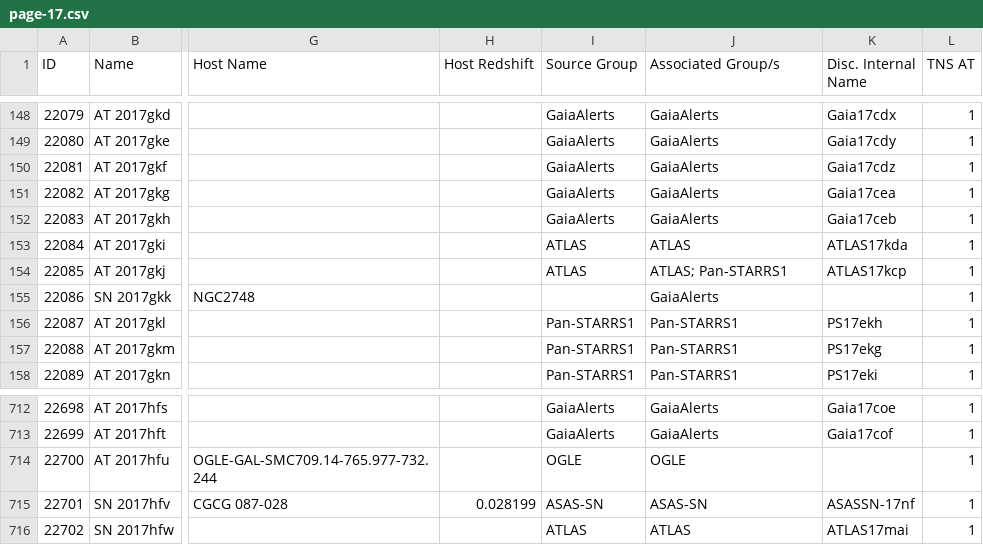
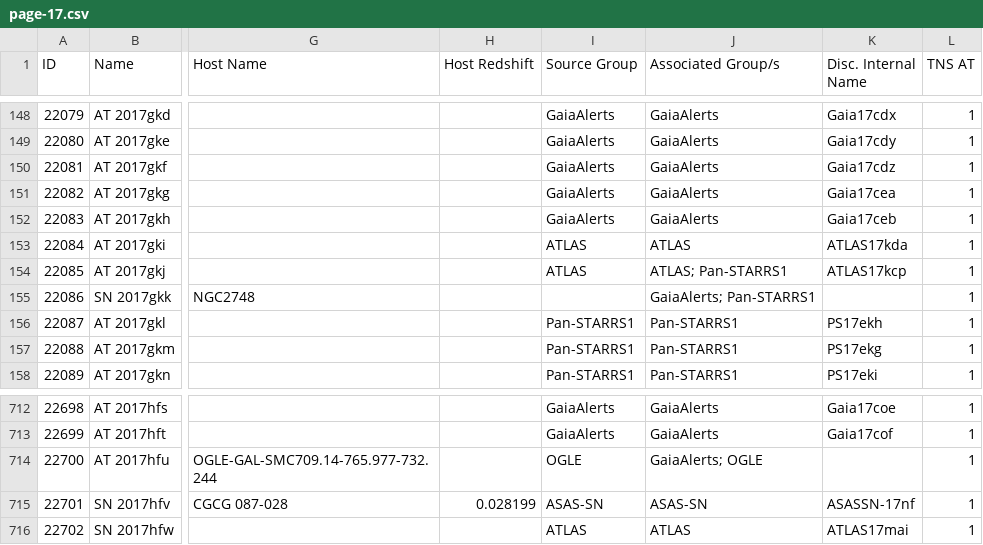
Before and after one commit to astrocatalogs/tde-external, a CSV file: TNS/page-17.csv, drawn as a sheet; only a part is shown, gaps mark what is left out; the diff names each change by its address in the sheet, - before the commit and + after, or states it on an @@ line.

Commit message:
Astrocats v'0.3.28' SHA'c8dcd6f14a93a4aab00b749f3ed8d05f854dbf84' - TidalDisruptionCatalog SHA'46c6a02c549f02a4bc3e1940ac56a5c17db1a9af' : 'push' - adding all files.

```diff
--- a/TNS/page-17.csv
+++ b/TNS/page-17.csv
-J155 (Associated Group/s): GaiaAlerts
+J155 (Associated Group/s): GaiaAlerts; Pan-STARRS1
-J714 (Associated Group/s): OGLE
+J714 (Associated Group/s): GaiaAlerts; OGLE
```
Also changed, not shown: TNS/index.csv, 5 other files.
